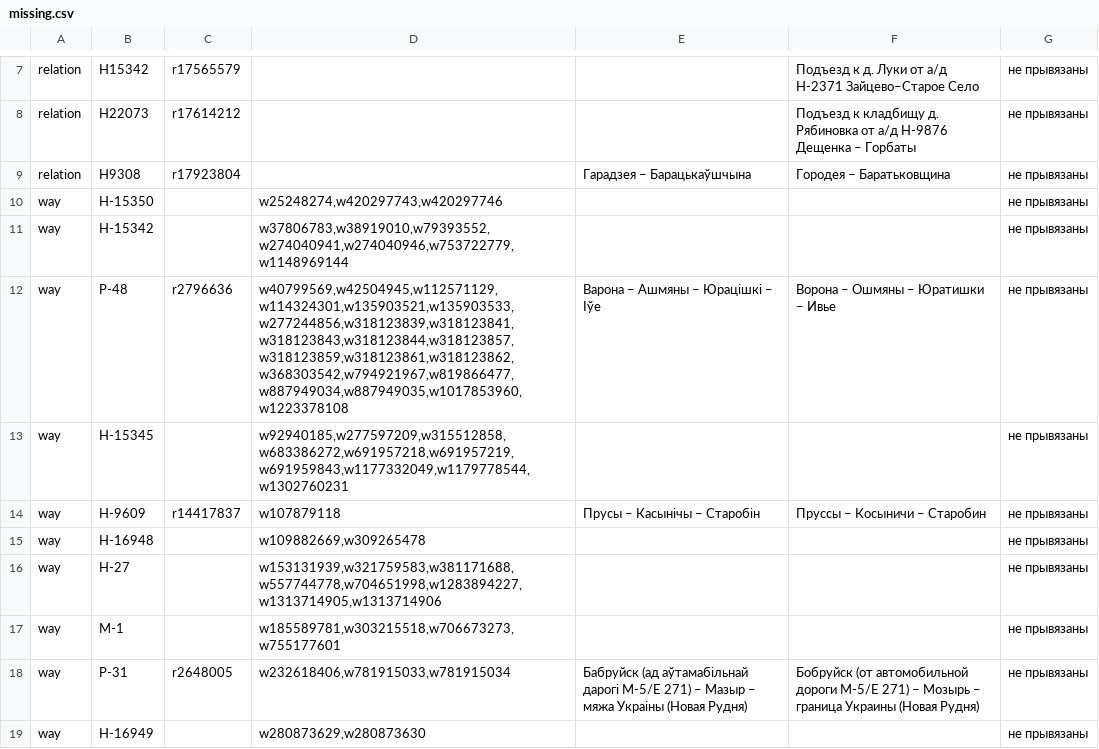
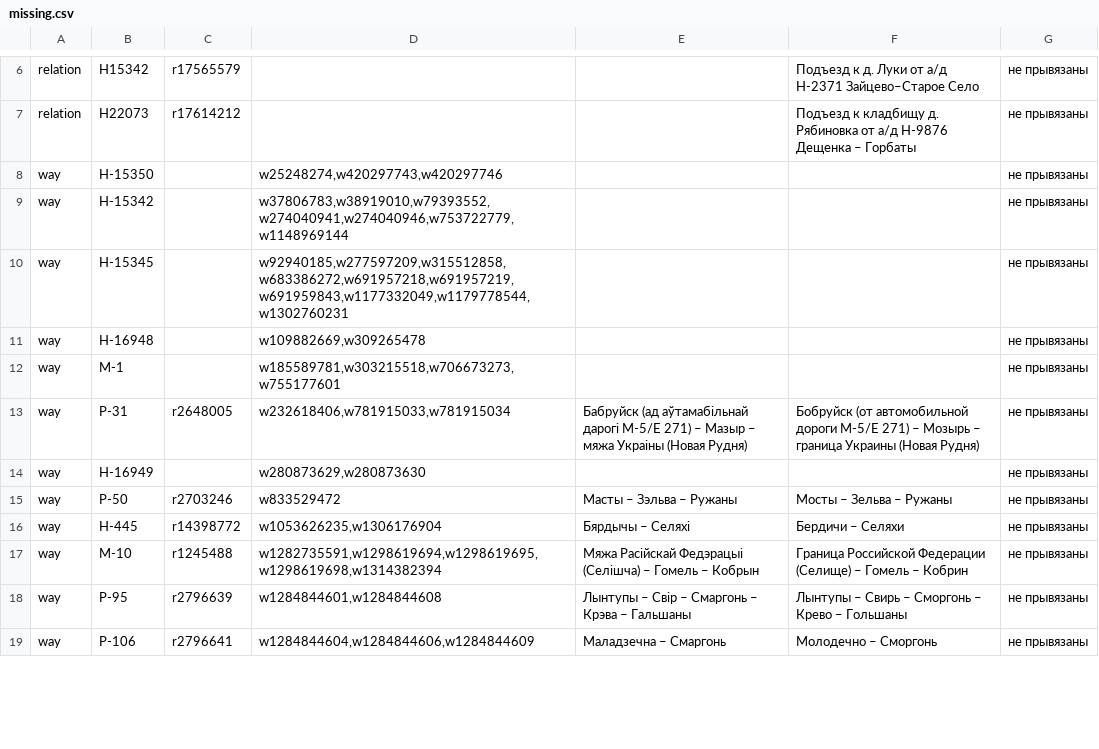
Before and after one commit to lidacity/osm-validator, a CSV file: docs/missing.csv, drawn as a sheet; only a part is shown, gaps mark what is left out; the shorter side is filled out with more unchanged rows; the diff covers the shown part only.

```diff
--- a/docs/missing.csv
+++ b/docs/missing.csv
@@ -8,10 +7,6 @@ relation;Н15342;r17565579;;;Подъезд к д. Луки от а/д Н-2371
 relation;Н22073;r17614212;;;Подъезд к кладбищу д. Рябиновка от а/д Н-9876 Дещенка – Горбаты;не прывязаны
-relation;Н9308;r17923804;;Гарадзея – Барацькаўшчына;Городея – Баратьковщина;не прывязаны
 way;Н-15350;;w25248274,w420297743,w420297746;;;не прывязаны
 way;Н-15342;;w37806783,w38919010,w79393552,w274040941,w274040946,w753722779,w1148969144;;;не прывязаны
-way;Р-48;r2796636;w40799569,w42504945,w112571129,w114324301,w135903521,w135903533,w277244856,w318123839,w318123841,w318123843,w318123844,w318123857,w318123859,w318123861,w318123862,w368303542,w794921967,w819866477,w887949034,w887949035,w1017853960,w1223378108;Варона – Ашмяны – Юрацішкі – Іўе;Ворона – Ошмяны – Юратишки – Ивье;не прывязаны
 way;Н-15345;;w92940185,w277597209,w315512858,w683386272,w691957218,w691957219,w691959843,w1177332049,w1179778544,w1302760231;;;не прывязаны
-way;Н-9609;r14417837;w107879118;Прусы – Касынічы – Старобін;Пруссы – Косыничи – Старобин;не прывязаны
 way;Н-16948;;w109882669,w309265478;;;не прывязаны
-way;Н-27;;w153131939,w321759583,w381171688,w557744778,w704651998,w1283894227,w1313714905,w1313714906;;;не прывязаны
 way;М-1;;w185589781,w303215518,w706673273,w755177601;;;не прывязаны
```
Also changed, not shown: 9 removed rows and 1 edited cell elsewhere in this file, docs/boundary.csv, docs/error.csv, 10 other files.
